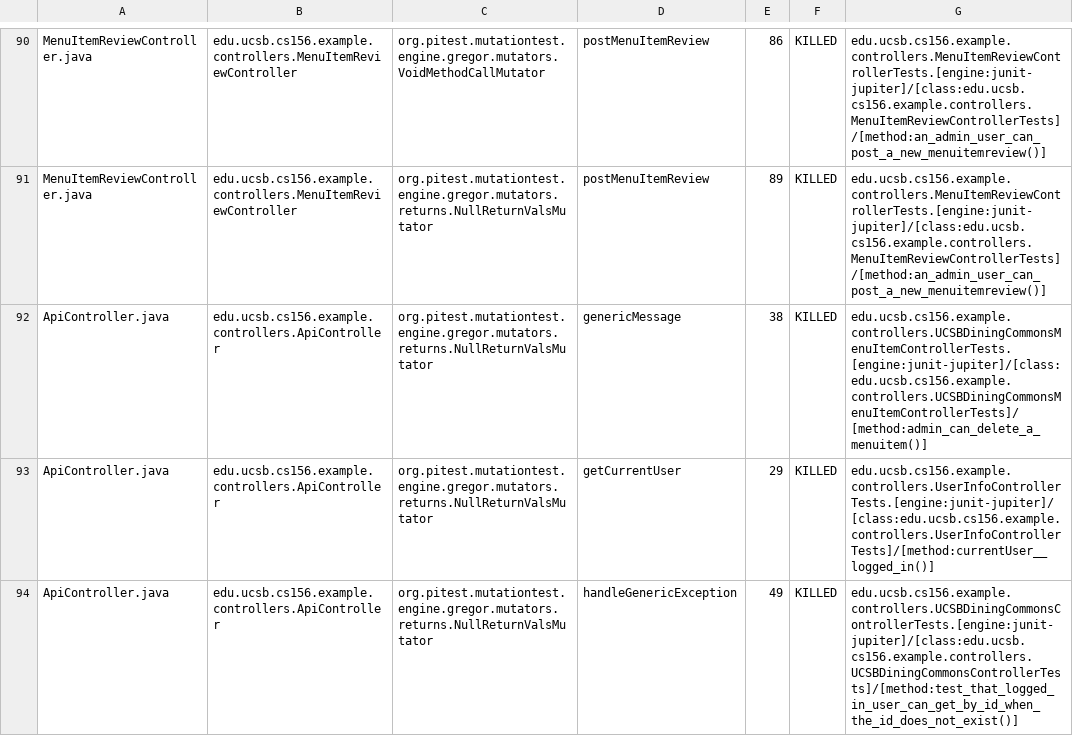
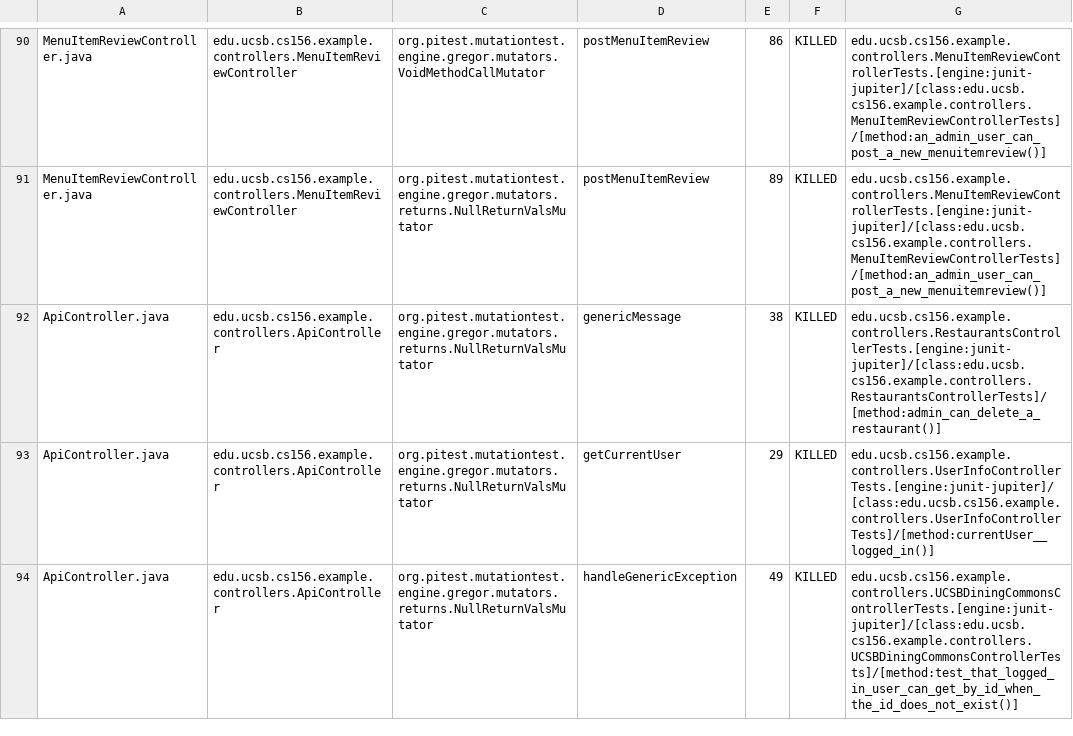
Before and after one commit to ucsb-cs156-f24/team01-f24-03, a CSV file: prs/58/pitest/mutations.csv, drawn as a sheet; only a part is shown, gaps mark what is left out.

Commit message:
Deploying to gh-pages from @ ucsb-cs156-f24/team01-f24-03@82c6a78e5d1c8b878941fe77c4387f4f82037e05 🚀

```diff
--- a/prs/58/pitest/mutations.csv
+++ b/prs/58/pitest/mutations.csv
@@ -91,3 +91,3 @@ MenuItemReviewController.java,edu.ucsb.cs156.example.controllers.MenuItemReviewC
 MenuItemReviewController.java,edu.ucsb.cs156.example.controllers.MenuItemReviewController,org.pitest.mutationtest.engine.gregor.mutators.returns.NullReturnValsMutator,postMenuItemReview,89,KILLED,edu.ucsb.cs156.example.controllers.MenuItemReviewControllerTests.[engine:junit-jupiter]/[class:edu.ucsb.cs156.example.controllers.MenuItemReviewControllerTests]/[method:an_admin_user_can_post_a_new_menuitemreview()]
-ApiController.java,edu.ucsb.cs156.example.controllers.ApiController,org.pitest.mutationtest.engine.gregor.mutators.returns.NullReturnValsMutator,genericMessage,38,KILLED,edu.ucsb.cs156.example.controllers.UCSBDiningCommonsMenuItemControllerTests.[engine:junit-jupiter]/[class:edu.ucsb.cs156.example.controllers.UCSBDiningCommonsMenuItemControllerTests]/[method:admin_can_delete_a_menuitem()]
+ApiController.java,edu.ucsb.cs156.example.controllers.ApiController,org.pitest.mutationtest.engine.gregor.mutators.returns.NullReturnValsMutator,genericMessage,38,KILLED,edu.ucsb.cs156.example.controllers.RestaurantsControllerTests.[engine:junit-jupiter]/[class:edu.ucsb.cs156.example.controllers.RestaurantsControllerTests]/[method:admin_can_delete_a_restaurant()]
 ApiController.java,edu.ucsb.cs156.example.controllers.ApiController,org.pitest.mutationtest.engine.gregor.mutators.returns.NullReturnValsMutator,getCurrentUser,29,KILLED,edu.ucsb.cs156.example.controllers.UserInfoControllerTests.[engine:junit-jupiter]/[class:edu.ucsb.cs156.example.controllers.UserInfoControllerTests]/[method:currentUser__logged_in()]
```
Also changed, not shown: 14 other files.
